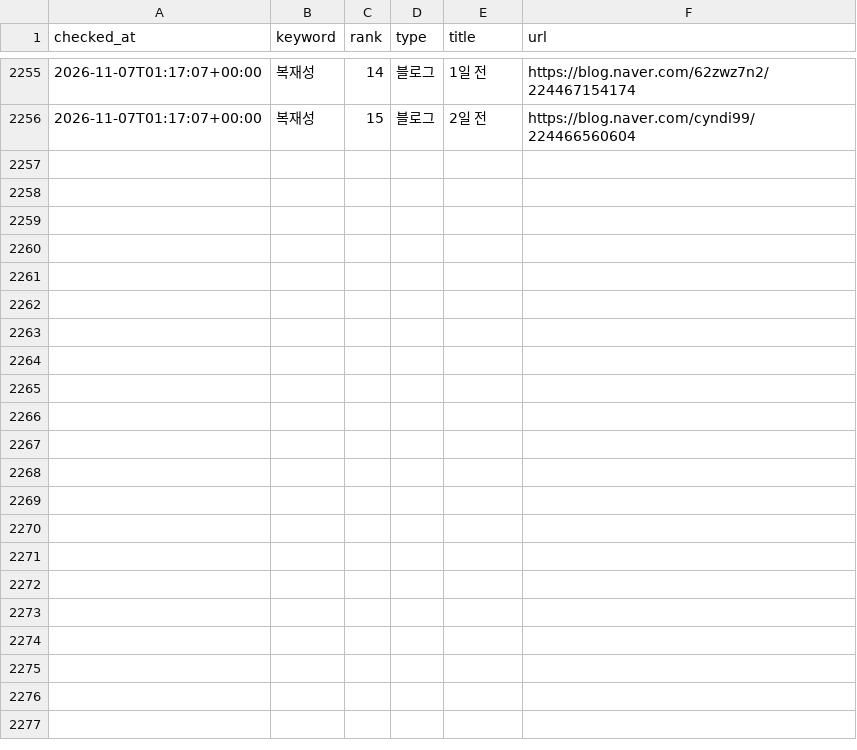
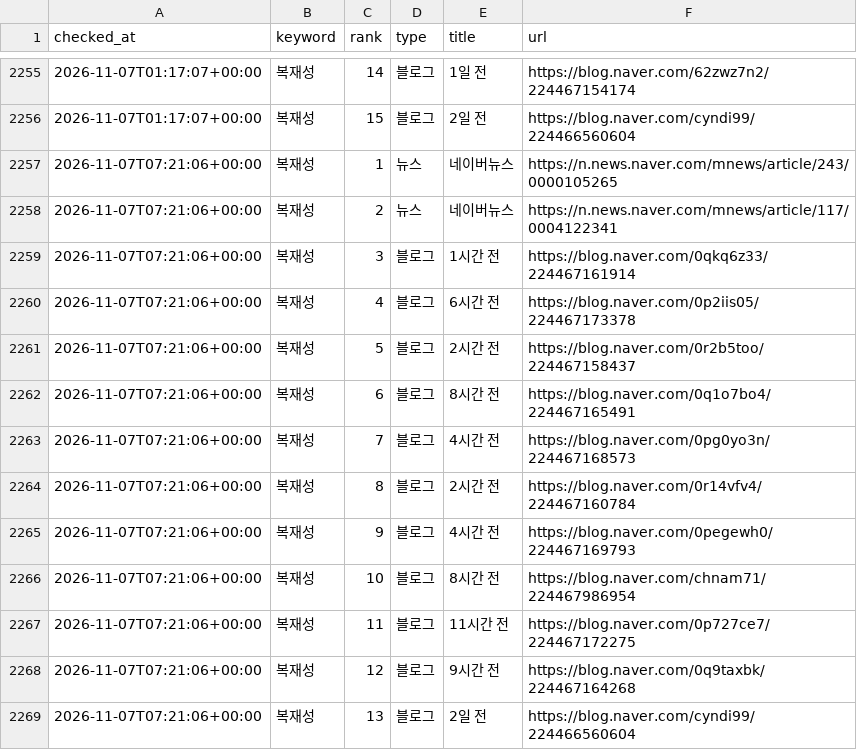
Before and after one commit to hanjaein/jisikgwangjang, a CSV file: data/naver_ranking_history.csv, drawn as a sheet; only a part is shown, gaps mark what is left out.

```diff
--- a/data/naver_ranking_history.csv
+++ b/data/naver_ranking_history.csv
@@ -2256 +2256,14 @@ checked_at,keyword,rank,type,title,url
 2026-11-07T01:17:07+00:00,복재성,15,블로그,2일 전,https://blog.naver.com/cyndi99/224466560604
+2026-11-07T07:21:06+00:00,복재성,1,뉴스,네이버뉴스,https://n.news.naver.com/mnews/article/243/0000105265
+2026-11-07T07:21:06+00:00,복재성,2,뉴스,네이버뉴스,https://n.news.naver.com/mnews/article/117/0004122341
+2026-11-07T07:21:06+00:00,복재성,3,블로그,1시간 전,https://blog.naver.com/0qkq6z33/224467161914
+2026-11-07T07:21:06+00:00,복재성,4,블로그,6시간 전,https://blog.naver.com/0p2iis05/224467173378
+2026-11-07T07:21:06+00:00,복재성,5,블로그,2시간 전,https://blog.naver.com/0r2b5too/224467158437
+2026-11-07T07:21:06+00:00,복재성,6,블로그,8시간 전,https://blog.naver.com/0q1o7bo4/224467165491
+2026-11-07T07:21:06+00:00,복재성,7,블로그,4시간 전,https://blog.naver.com/0pg0yo3n/224467168573
+2026-11-07T07:21:06+00:00,복재성,8,블로그,2시간 전,https://blog.naver.com/0r14vfv4/224467160784
+2026-11-07T07:21:06+00:00,복재성,9,블로그,4시간 전,https://blog.naver.com/0pegewh0/224467169793
+2026-11-07T07:21:06+00:00,복재성,10,블로그,8시간 전,https://blog.naver.com/chnam71/224467986954
+2026-11-07T07:21:06+00:00,복재성,11,블로그,11시간 전,https://blog.naver.com/0p727ce7/224467172275
+2026-11-07T07:21:06+00:00,복재성,12,블로그,9시간 전,https://blog.naver.com/0q9taxbk/224467164268
+2026-11-07T07:21:06+00:00,복재성,13,블로그,2일 전,https://blog.naver.com/cyndi99/224466560604
```
Also changed, not shown: 1 other file.
